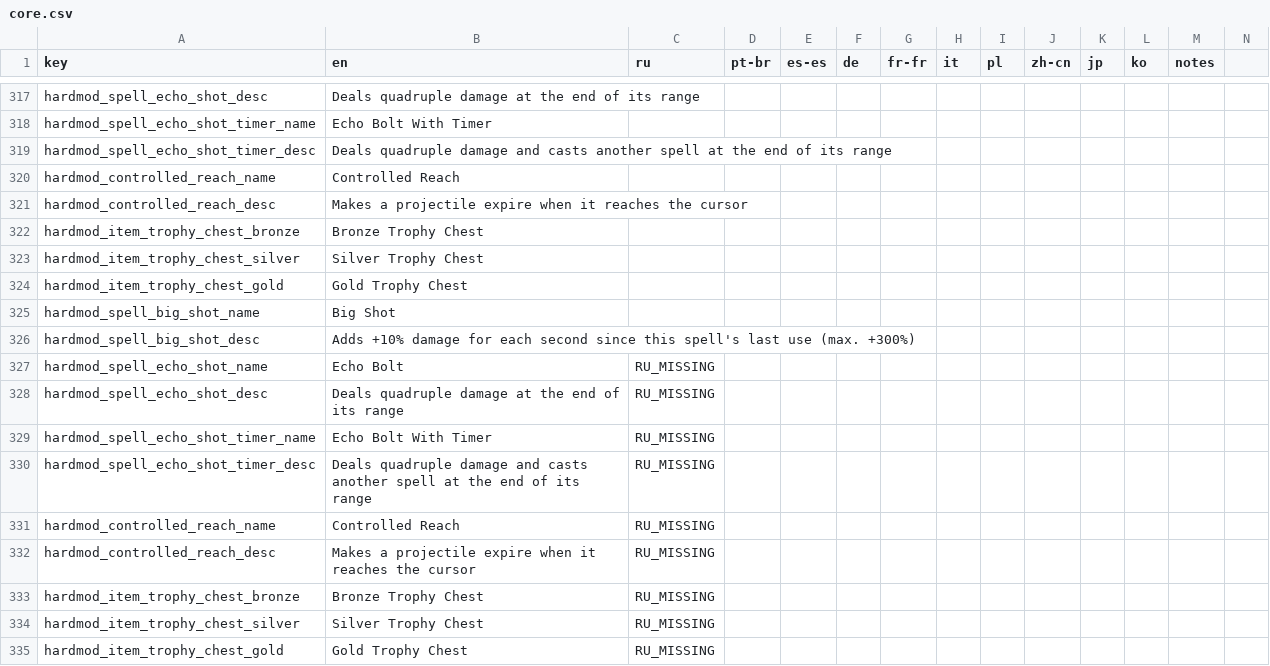
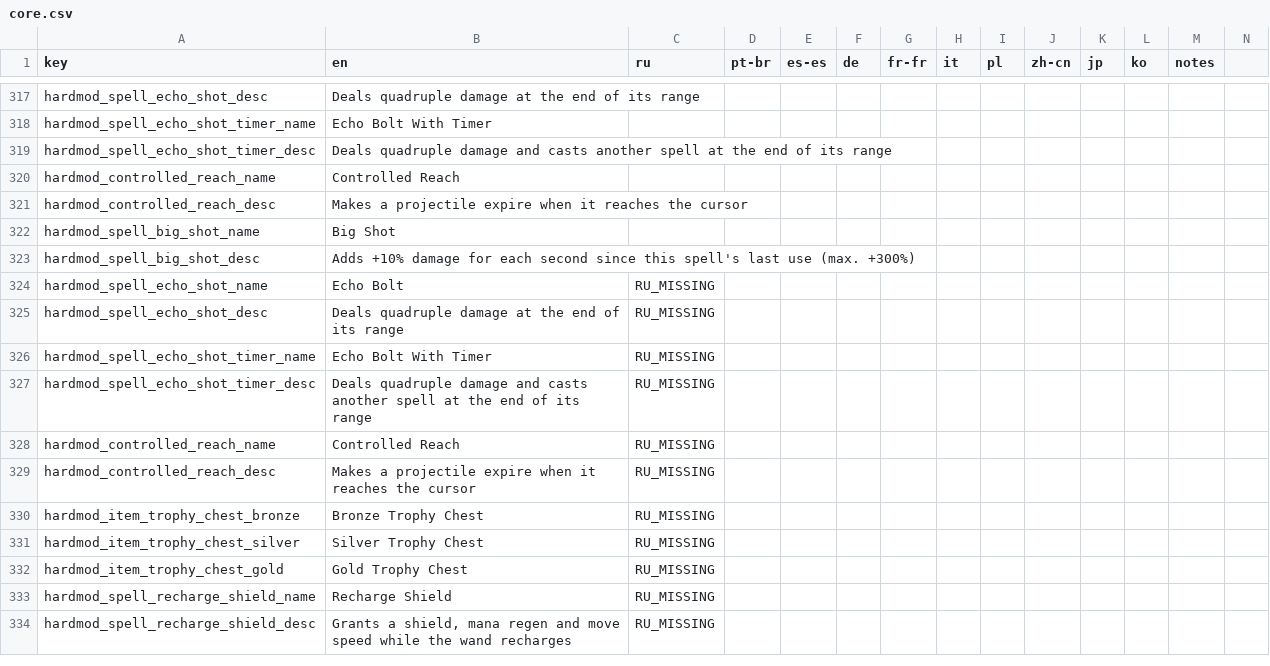
Before and after one commit to lamia-zamia/noita.hardmod, a CSV file: files/translations/core.csv, drawn as a sheet; only a part is shown, gaps mark what is left out; removed rows and columns are numbered as before the commit, all else as after; rows hold the shown columns only; the diff names each change by its address in the sheet, - before the commit and + after, or states it on an @@ line.

Commit message:
add Recharge Shield spell

```diff
--- a/files/translations/core.csv
+++ b/files/translations/core.csv
-row 322: hardmod_item_trophy_chest_bronze | Bronze Trophy Chest
-row 323: hardmod_item_trophy_chest_silver | Silver Trophy Chest
-row 324: hardmod_item_trophy_chest_gold | Gold Trophy Chest
+row 333: hardmod_spell_recharge_shield_name | Recharge Shield | RU_MISSING
+row 334: hardmod_spell_recharge_shield_desc | Grants a shield, mana regen and move speed while the wand recharges | RU_MISSING
```
Also changed, not shown: 5 other files.
